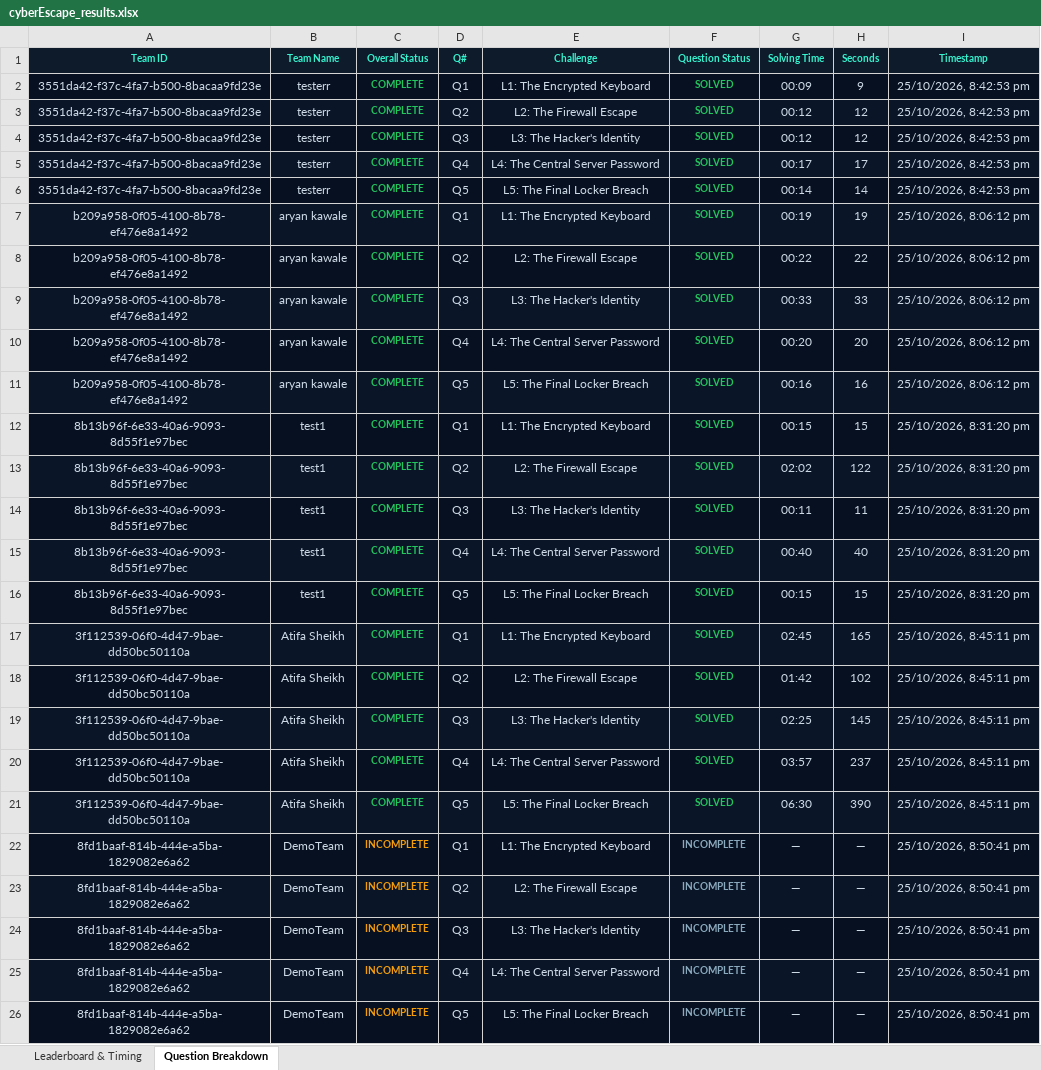
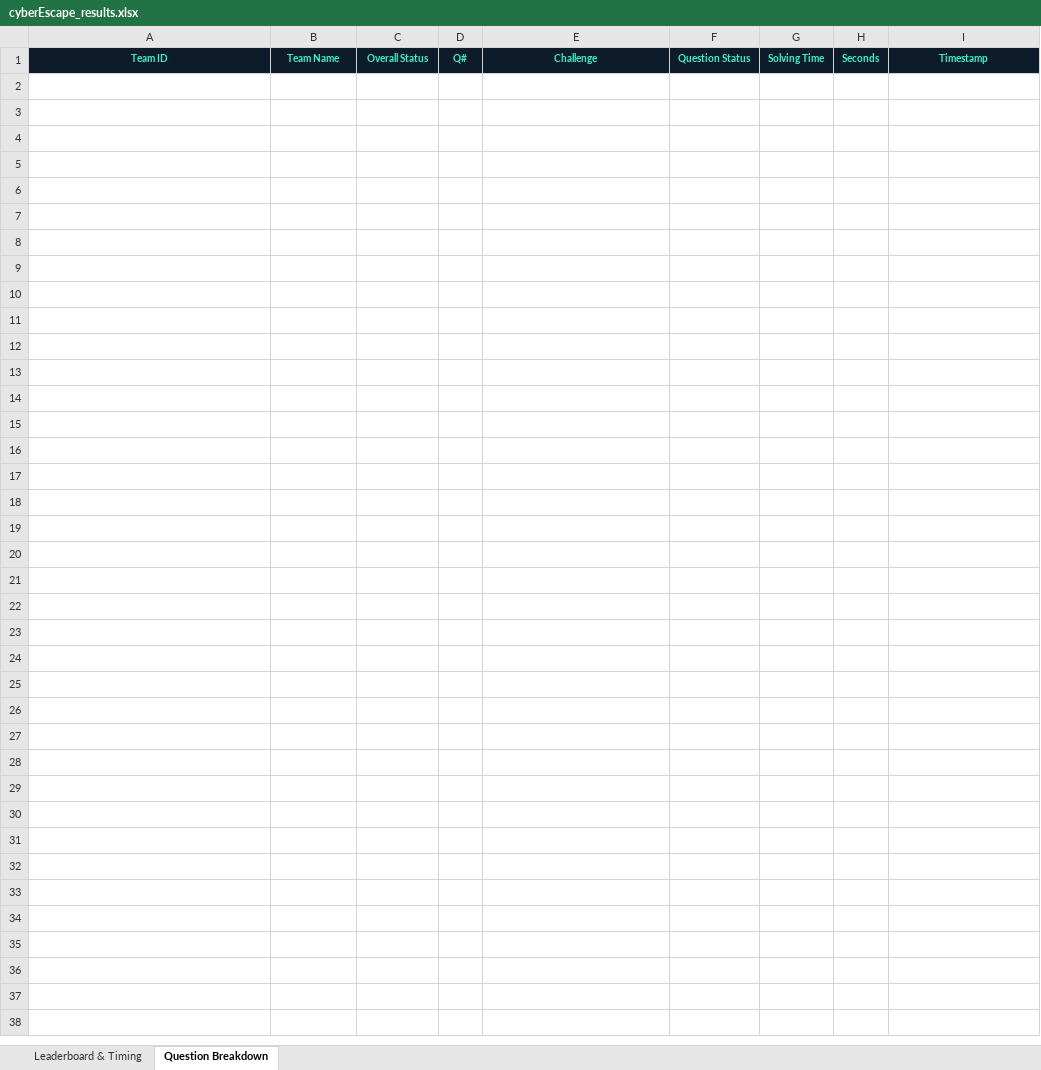
Before and after one commit to ARYANKAWALE/cyberEscape, an Excel workbook: server/cyberEscape_results.xlsx, sheet Question Breakdown, drawn as a sheet; values as stored, in another font and other column widths than the file's, no borders; the diff names each change by its address in the sheet, - before the commit and + after, or states it on an @@ line.

Commit message:
feat: initialize frontend React application with routing and Tailwind CSS alongside results tracking spreadsheet

```diff
--- a/server/cyberEscape_results.xlsx (sheet Question Breakdown)
+++ b/server/cyberEscape_results.xlsx (sheet Question Breakdown)
-row 2: 3551da42-f37c-4fa7-b500-8bacaa9fd23e | testerr | COMPLETE | Q1 | L1: The Encrypted Keyboard | SOLVED | 00:09 | 9 | 25/10/2026, 8:42:53 pm
-row 3: 3551da42-f37c-4fa7-b500-8bacaa9fd23e | testerr | COMPLETE | Q2 | L2: The Firewall Escape | SOLVED | 00:12 | 12 | 25/10/2026, 8:42:53 pm
-row 4: 3551da42-f37c-4fa7-b500-8bacaa9fd23e | testerr | COMPLETE | Q3 | L3: The Hacker's Identity | SOLVED | 00:12 | 12 | 25/10/2026, 8:42:53 pm
-row 5: 3551da42-f37c-4fa7-b500-8bacaa9fd23e | testerr | COMPLETE | Q4 | L4: The Central Server Password | SOLVED | 00:17 | 17 | 25/10/2026, 8:42:53 pm
-row 6: 3551da42-f37c-4fa7-b500-8bacaa9fd23e | testerr | COMPLETE | Q5 | L5: The Final Locker Breach | SOLVED | 00:14 | 14 | 25/10/2026, 8:42:53 pm
-row 7: b209a958-0f05-4100-8b78-ef476e8a1492 | aryan kawale | COMPLETE | Q1 | L1: The Encrypted Keyboard | SOLVED | 00:19 | 19 | 25/10/2026, 8:06:12 pm
-row 8: b209a958-0f05-4100-8b78-ef476e8a1492 | aryan kawale | COMPLETE | Q2 | L2: The Firewall Escape | SOLVED | 00:22 | 22 | 25/10/2026, 8:06:12 pm
-row 9: b209a958-0f05-4100-8b78-ef476e8a1492 | aryan kawale | COMPLETE | Q3 | L3: The Hacker's Identity | SOLVED | 00:33 | 33 | 25/10/2026, 8:06:12 pm
-row 10: b209a958-0f05-4100-8b78-ef476e8a1492 | aryan kawale | COMPLETE | Q4 | L4: The Central Server Password | SOLVED | 00:20 | 20 | 25/10/2026, 8:06:12 pm
-row 11: b209a958-0f05-4100-8b78-ef476e8a1492 | aryan kawale | COMPLETE | Q5 | L5: The Final Locker Breach | SOLVED | 00:16 | 16 | 25/10/2026, 8:06:12 pm
-row 12: 8b13b96f-6e33-40a6-9093-8d55f1e97bec | test1 | COMPLETE | Q1 | L1: The Encrypted Keyboard | SOLVED | 00:15 | 15 | 25/10/2026, 8:31:20 pm
-row 13: 8b13b96f-6e33-40a6-9093-8d55f1e97bec | test1 | COMPLETE | Q2 | L2: The Firewall Escape | SOLVED | 02:02 | 122 | 25/10/2026, 8:31:20 pm
-row 14: 8b13b96f-6e33-40a6-9093-8d55f1e97bec | test1 | COMPLETE | Q3 | L3: The Hacker's Identity | SOLVED | 00:11 | 11 | 25/10/2026, 8:31:20 pm
-row 15: 8b13b96f-6e33-40a6-9093-8d55f1e97bec | test1 | COMPLETE | Q4 | L4: The Central Server Password | SOLVED | 00:40 | 40 | 25/10/2026, 8:31:20 pm
-row 16: 8b13b96f-6e33-40a6-9093-8d55f1e97bec | test1 | COMPLETE | Q5 | L5: The Final Locker Breach | SOLVED | 00:15 | 15 | 25/10/2026, 8:31:20 pm
-row 17: 3f112539-06f0-4d47-9bae-dd50bc50110a | Atifa Sheikh | COMPLETE | Q1 | L1: The Encrypted Keyboard | SOLVED | 02:45 | 165 | 25/10/2026, 8:45:11 pm
-row 18: 3f112539-06f0-4d47-9bae-dd50bc50110a | Atifa Sheikh | COMPLETE | Q2 | L2: The Firewall Escape | SOLVED | 01:42 | 102 | 25/10/2026, 8:45:11 pm
-row 19: 3f112539-06f0-4d47-9bae-dd50bc50110a | Atifa Sheikh | COMPLETE | Q3 | L3: The Hacker's Identity | SOLVED | 02:25 | 145 | 25/10/2026, 8:45:11 pm
-row 20: 3f112539-06f0-4d47-9bae-dd50bc50110a | Atifa Sheikh | COMPLETE | Q4 | L4: The Central Server Password | SOLVED | 03:57 | 237 | 25/10/2026, 8:45:11 pm
-row 21: 3f112539-06f0-4d47-9bae-dd50bc50110a | Atifa Sheikh | COMPLETE | Q5 | L5: The Final Locker Breach | SOLVED | 06:30 | 390 | 25/10/2026, 8:45:11 pm
-row 22: 8fd1baaf-814b-444e-a5ba-1829082e6a62 | DemoTeam | INCOMPLETE | Q1 | L1: The Encrypted Keyboard | INCOMPLETE | — | — | 25/10/2026, 8:50:41 pm
-row 23: 8fd1baaf-814b-444e-a5ba-1829082e6a62 | DemoTeam | INCOMPLETE | Q2 | L2: The Firewall Escape | INCOMPLETE | — | — | 25/10/2026, 8:50:41 pm
-row 24: 8fd1baaf-814b-444e-a5ba-1829082e6a62 | DemoTeam | INCOMPLETE | Q3 | L3: The Hacker's Identity | INCOMPLETE | — | — | 25/10/2026, 8:50:41 pm
-row 25: 8fd1baaf-814b-444e-a5ba-1829082e6a62 | DemoTeam | INCOMPLETE | Q4 | L4: The Central Server Password | INCOMPLETE | — | — | 25/10/2026, 8:50:41 pm
-row 26: 8fd1baaf-814b-444e-a5ba-1829082e6a62 | DemoTeam | INCOMPLETE | Q5 | L5: The Final Locker Breach | INCOMPLETE | — | — | 25/10/2026, 8:50:41 pm
```
Also changed, not shown: sheet Leaderboard & Timing, 3 other files.
